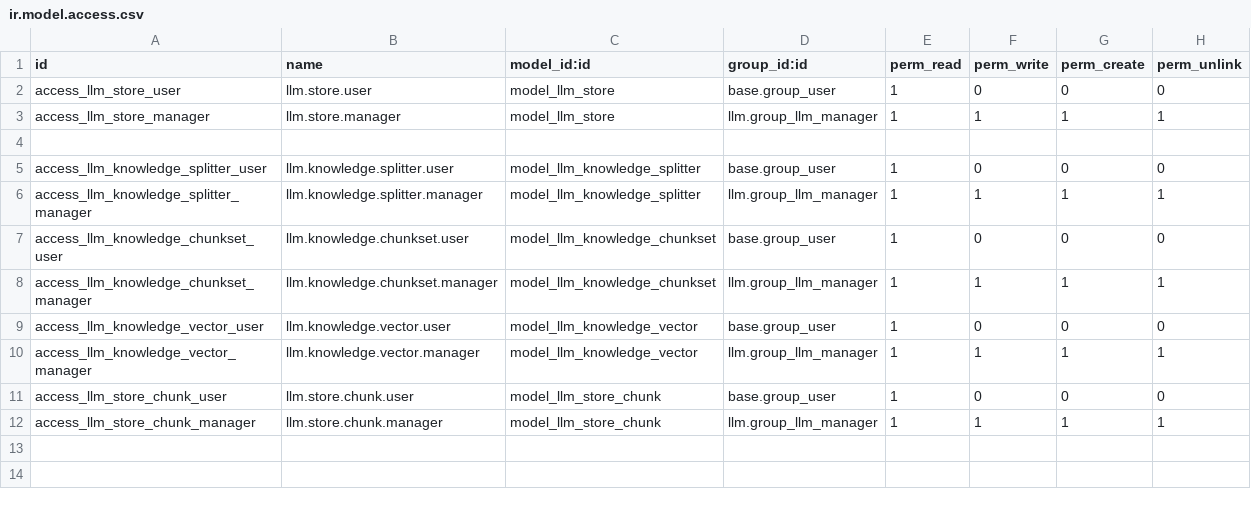
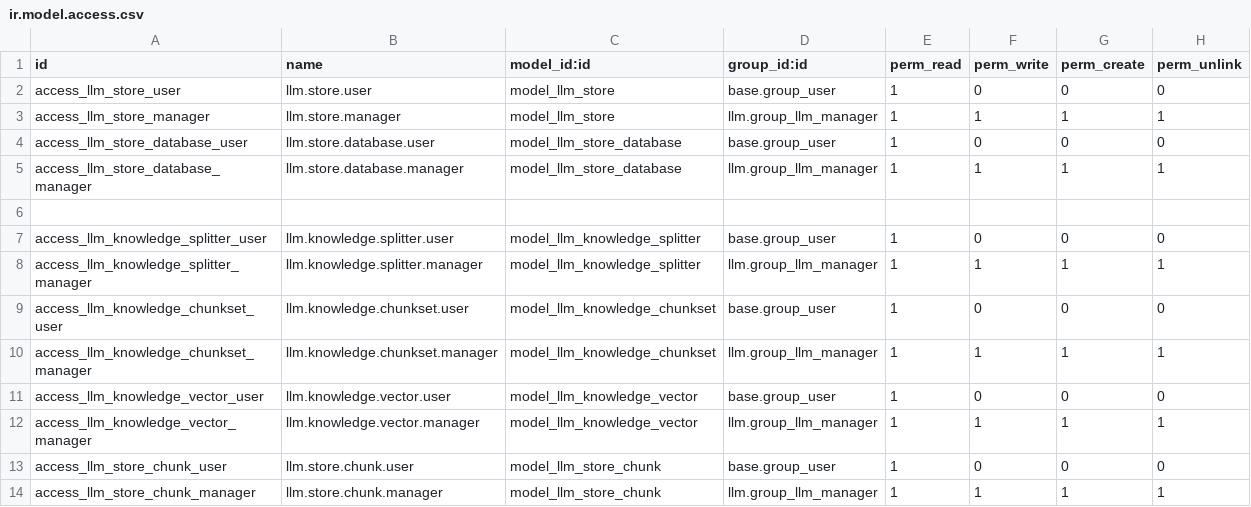
Before and after one commit to quick-sort/odoo_addons, a CSV file: llm_store/security/ir.model.access.csv, drawn as a sheet; the diff names each change by its address in the sheet, - before the commit and + after, or states it on an @@ line.

Commit message:
refactor(llm_store): separate instances and databases

```diff
--- a/llm_store/security/ir.model.access.csv
+++ b/llm_store/security/ir.model.access.csv
+row 4: access_llm_store_database_user | llm.store.database.user | model_llm_store_database | base.group_user | 1 | 0 | 0 | 0
+row 5: access_llm_store_database_manager | llm.store.database.manager | model_llm_store_database | llm.group_llm_manager | 1 | 1 | 1 | 1
```
Also changed, not shown: 22 other files.
